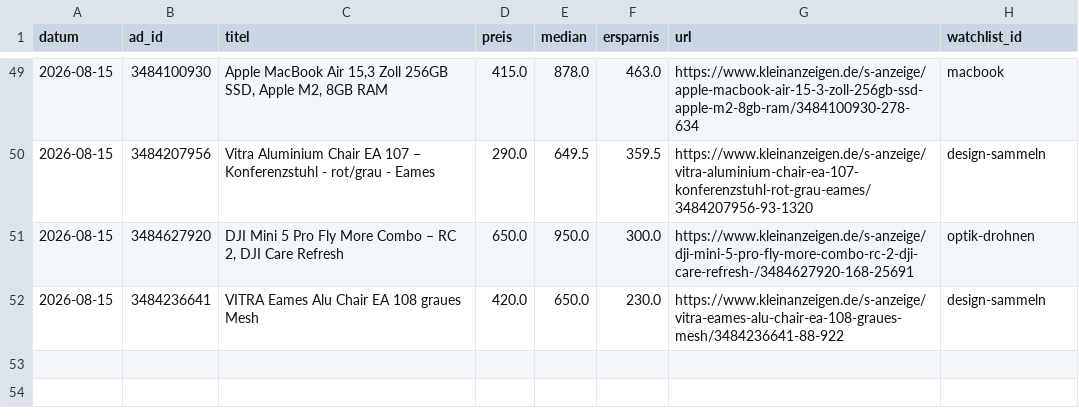
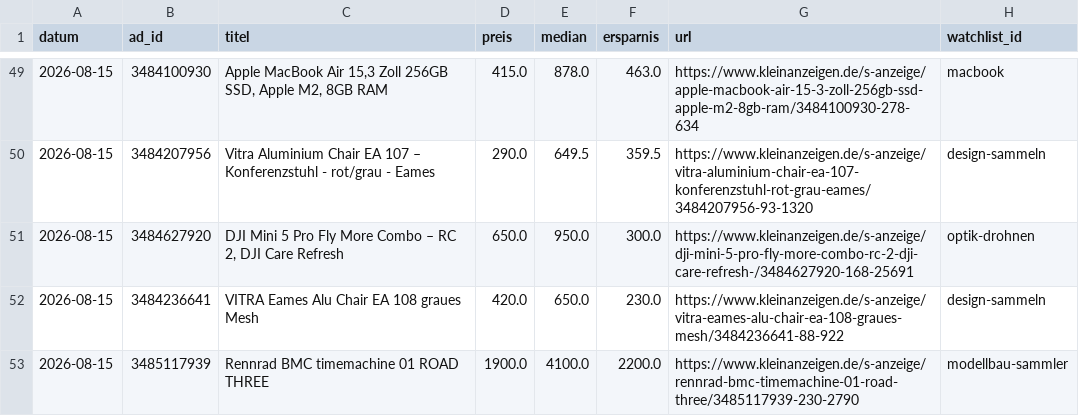
Before and after one commit to SimonHuembs-ship-it/kleinanzeigen-schnaeppchen-scanner, a CSV file: deal_log.csv, drawn as a sheet; only a part is shown, gaps mark what is left out; the diff names each change by its address in the sheet, - before the commit and + after, or states it on an @@ line.

```diff
--- a/deal_log.csv
+++ b/deal_log.csv
+row 53: 2026-08-15 | 3485117939 | Rennrad BMC timemachine 01 ROAD THREE | 1900.0 | 4100.0 | 2200.0 | https://www.kleinanzeigen.de/s-anzeige/rennrad-bmc-timemachine-01-road-three/3485117939-230-2790 | modellbau-sammler
```
Also changed, not shown: 3 other files.
